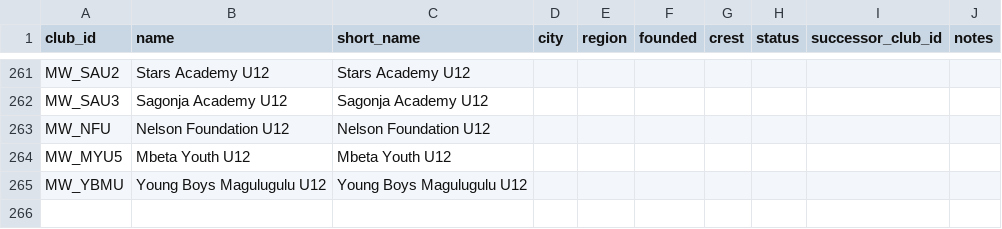
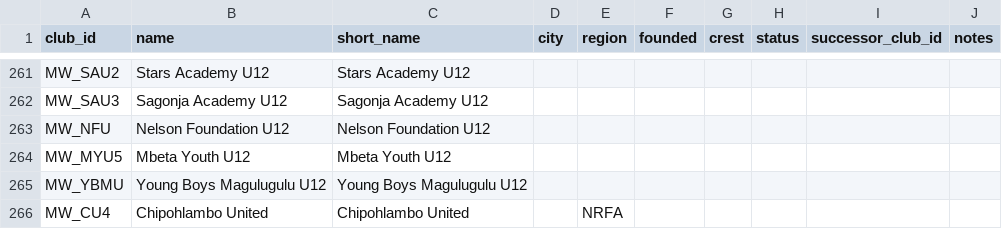
Before and after one commit to theboban5/fb-mw, a CSV file: data/canonical/clubs.csv, drawn as a sheet; only a part is shown, gaps mark what is left out.

```diff
--- a/data/canonical/clubs.csv
+++ b/data/canonical/clubs.csv
@@ -265 +265,2 @@ MW_MYU5,Mbeta Youth U12,Mbeta Youth U12,,,,,,,
 MW_YBMU,Young Boys Magulugulu U12,Young Boys Magulugulu U12,,,,,,,
+MW_CU4,Chipohlambo United,Chipohlambo United,,NRFA,,,,,
```
Also changed, not shown: data/canonical/competition_seasons.csv, data/canonical/entries.csv, 3 other files.
